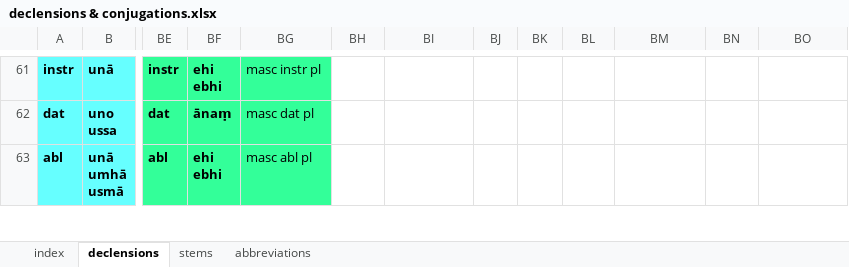
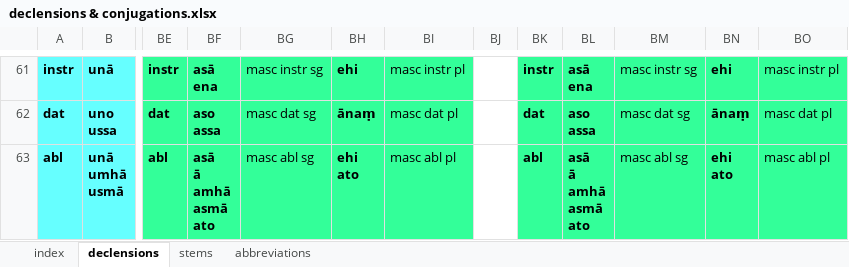
Before and after one commit to digitalpalitools/inflection-generator, an Excel workbook: declensions & conjugations.xlsx, sheet declensions, drawn as a sheet; only a part is shown, gaps mark what is left out; values as stored, in another font and other column widths than the file's, no borders; charts and pictures not drawn; ↵ is a line break in a cell; the diff covers the shown part only; the diff names each change by its address in the sheet, - before the commit and + after, or states it on an @@ line.

```diff
--- a/declensions & conjugations.xlsx (sheet declensions)
+++ b/declensions & conjugations.xlsx (sheet declensions)
-BF61: ehi ↵ ebhi
+BF61: asā ↵ ena
-BG61: masc instr pl
+BG61: masc instr sg
-BH61:BI63 fill: none
+BH61:BI63 fill: #33FF99
-BH61: (empty)
+BH61: ehi
-BI61: (empty)
+BI61: masc instr pl
-BK61:BO63 fill: none
+BK61:BO63 fill: #33FF99
-BK61: (empty)
+BK61: instr
-BL61: (empty)
+BL61: asā ↵ ena
-BM61: (empty)
+BM61: masc instr sg
-BN61: (empty)
+BN61: ehi
-BO61: (empty)
+BO61: masc instr pl
-BF62: ānaṃ
+BF62: aso ↵ assa
-BG62: masc dat pl
+BG62: masc dat sg
-BH62: (empty)
+BH62: ānaṃ
-BI62: (empty)
+BI62: masc dat pl
-BK62: (empty)
+BK62: dat
-BL62: (empty)
+BL62: aso ↵ assa
-BM62: (empty)
+BM62: masc dat sg
-BN62: (empty)
+BN62: ānaṃ
-BO62: (empty)
+BO62: masc dat pl
-BF63: ehi ↵ ebhi
+BF63: asā ↵ ā ↵ amhā ↵ asmā ↵ ato
-BG63: masc abl pl
+BG63: masc abl sg
-BH63: (empty)
+BH63: ehi ↵ ato
-BI63: (empty)
+BI63: masc abl pl
-BK63: (empty)
+BK63: abl
-BL63: (empty)
+BL63: asā ↵ ā ↵ amhā ↵ asmā ↵ ato
-BM63: (empty)
+BM63: masc abl sg
-BN63: (empty)
+BN63: ehi ↵ ato
-BO63: (empty)
+BO63: masc abl pl
```
Also changed, not shown: 11 added rows, 11 removed rows, 550 edited cells and cell formats elsewhere in this sheet, sheet index, sheet stems, formulas that keep their value.
